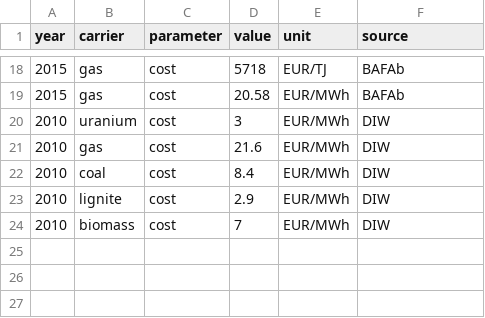
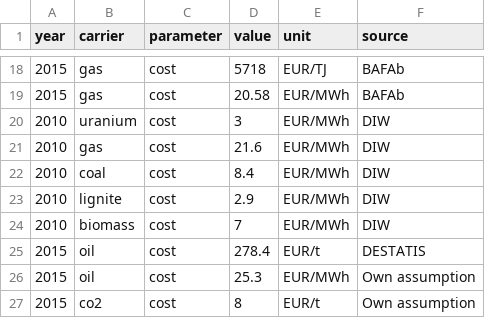
Before and after one commit to ZNES-datapackages/technology-cost, a CSV file: data/carrier.csv, drawn as a sheet; only a part is shown, gaps mark what is left out; the diff names each change by its address in the sheet, - before the commit and + after, or states it on an @@ line.

Commit message:
Update carrier

```diff
--- a/data/carrier.csv
+++ b/data/carrier.csv
+row 25: 2015 | oil | cost | 278.4 | EUR/t | DESTATIS
+row 26: 2015 | oil | cost | 25.3 | EUR/MWh | Own assumption
+row 27: 2015 | co2 | cost | 8 | EUR/t | Own assumption
```
Also changed, not shown: 1 other file.
